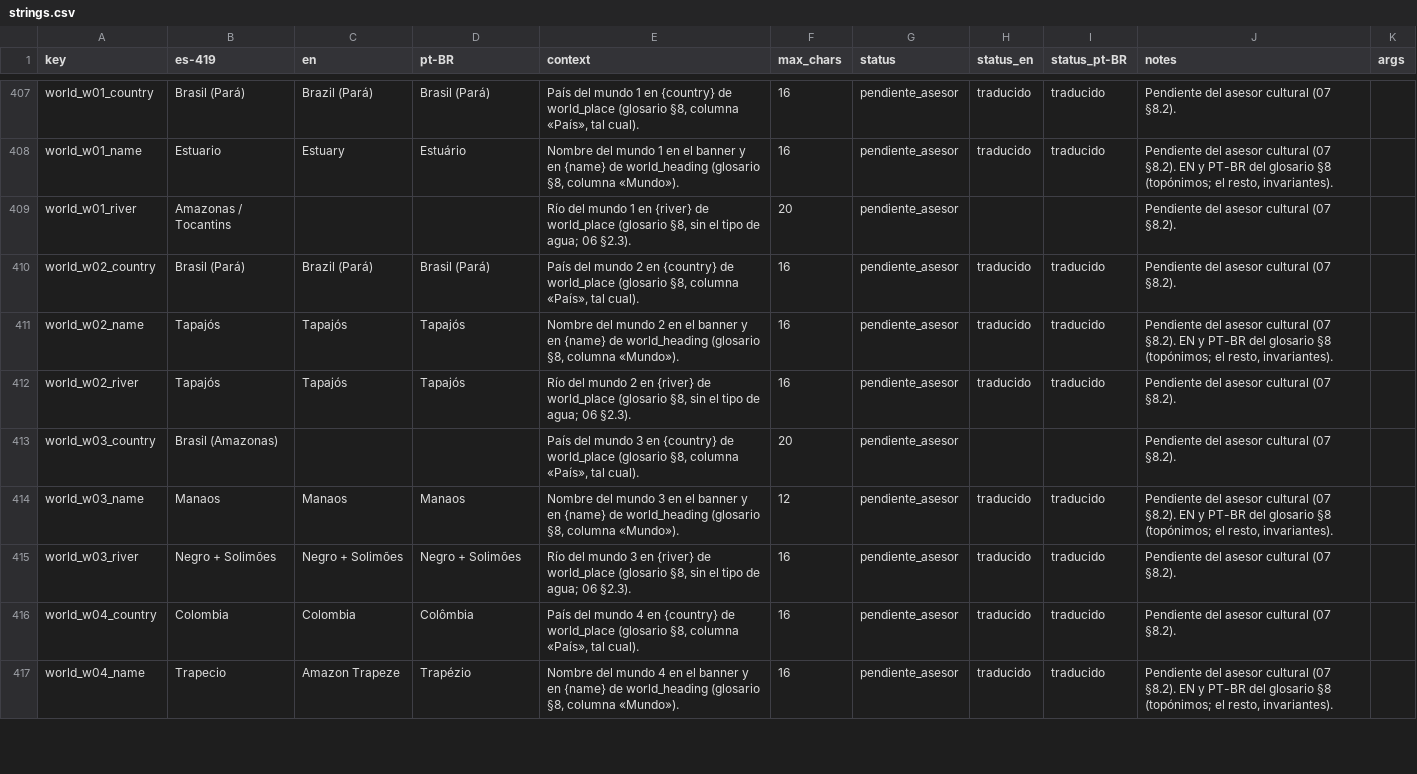
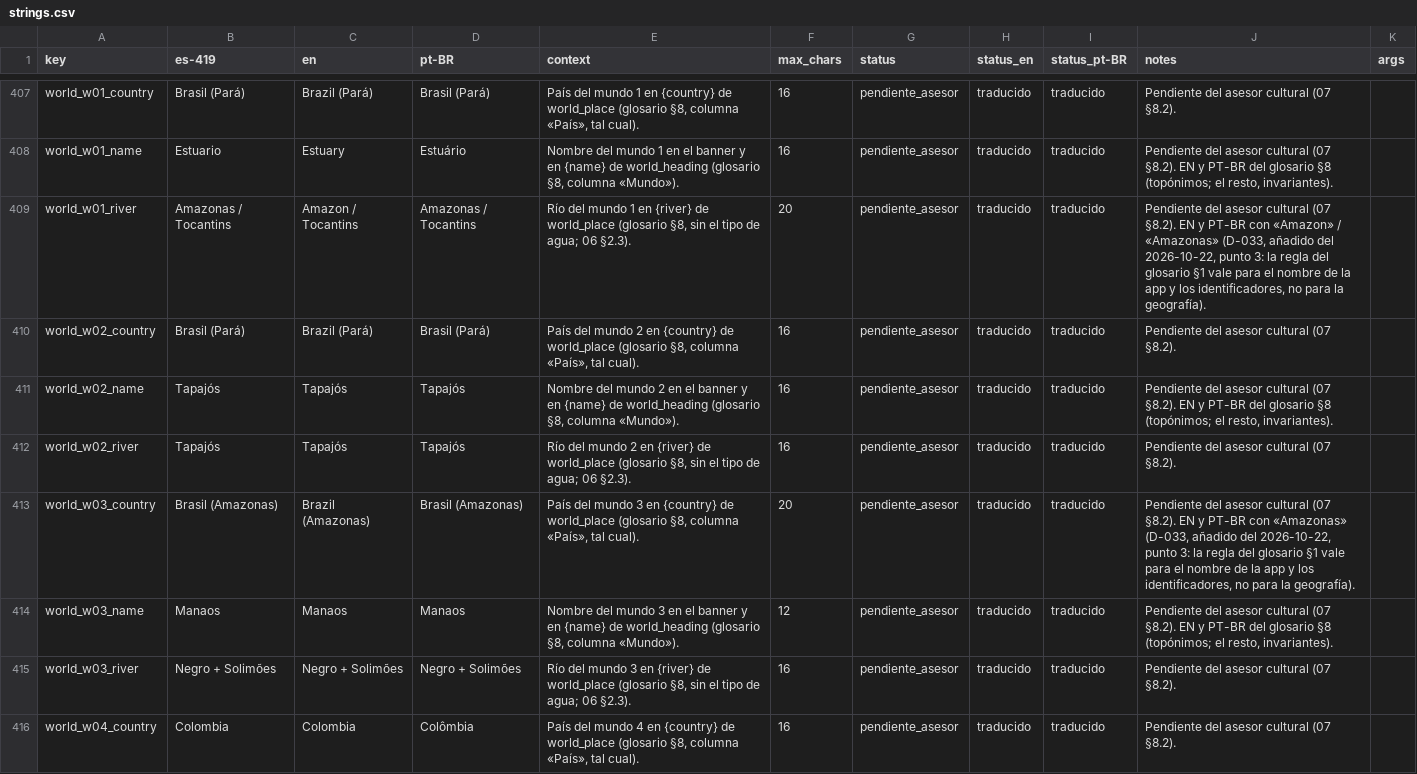
Before and after one commit to Nipko/fill-game, a CSV file: Assets/_Project/Data/Loc/strings.csv, drawn as a sheet; only a part is shown, gaps mark what is left out; the shorter side is filled out with more unchanged rows; the diff covers the shown part only.

```diff
--- a/Assets/_Project/Data/Loc/strings.csv
+++ b/Assets/_Project/Data/Loc/strings.csv
@@ -432,3 +432,3 @@ world_w01_country,Brasil (Pará),Brazil (Pará),Brasil (Pará),"País del mundo
 world_w01_name,Estuario,Estuary,Estuário,"Nombre del mundo 1 en el banner y en {name} de world_heading (glosario §8, columna «Mundo»).",16,pendiente_asesor,traducido,traducido,"Pendiente del asesor cultural (07 §8.2). EN y PT-BR del glosario §8 (topónimos; el resto, invariantes).",
-world_w01_river,Amazonas / Tocantins,,,"Río del mundo 1 en {river} de world_place (glosario §8, sin el tipo de agua; 06 §2.3).",20,pendiente_asesor,,,Pendiente del asesor cultural (07 §8.2).,
+world_w01_river,Amazonas / Tocantins,Amazon / Tocantins,Amazonas / Tocantins,"Río del mundo 1 en {river} de world_place (glosario §8, sin el tipo de agua; 06 §2.3).",20,pendiente_asesor,traducido,traducido,"Pendiente del asesor cultural (07 §8.2). EN y PT-BR con «Amazon» / «Amazonas» (D-033, añadido del 2026-10-22, punto 3: la regla del glosario §1 vale para el nombre de la app y los identificadores, no para la geografía).",
 world_w02_country,Brasil (Pará),Brazil (Pará),Brasil (Pará),"País del mundo 2 en {country} de world_place (glosario §8, columna «País», tal cual).",16,pendiente_asesor,traducido,traducido,Pendiente del asesor cultural (07 §8.2).,
@@ -436,3 +436,3 @@ world_w02_name,Tapajós,Tapajós,Tapajós,"Nombre del mundo 2 en el banner y en
 world_w02_river,Tapajós,Tapajós,Tapajós,"Río del mundo 2 en {river} de world_place (glosario §8, sin el tipo de agua; 06 §2.3).",16,pendiente_asesor,traducido,traducido,Pendiente del asesor cultural (07 §8.2).,
-world_w03_country,Brasil (Amazonas),,,"País del mundo 3 en {country} de world_place (glosario §8, columna «País», tal cual).",20,pendiente_asesor,,,Pendiente del asesor cultural (07 §8.2).,
+world_w03_country,Brasil (Amazonas),Brazil (Amazonas),Brasil (Amazonas),"País del mundo 3 en {country} de world_place (glosario §8, columna «País», tal cual).",20,pendiente_asesor,traducido,traducido,"Pendiente del asesor cultural (07 §8.2). EN y PT-BR con «Amazonas» (D-033, añadido del 2026-10-22, punto 3: la regla del glosario §1 vale para el nombre de la app y los identificadores, no para la geografía).",
 world_w03_name,Manaos,Manaos,Manaos,"Nombre del mundo 3 en el banner y en {name} de world_heading (glosario §8, columna «Mundo»).",12,pendiente_asesor,traducido,traducido,"Pendiente del asesor cultural (07 §8.2). EN y PT-BR del glosario §8 (topónimos; el resto, invariantes).",
```
Also changed, not shown: 74 edited cells elsewhere in this file, Assets/_Project/Data/Loc/glossary.csv, docs/dev/traspaso/spark-traducciones/strings_glosario.csv, 4 other files.
